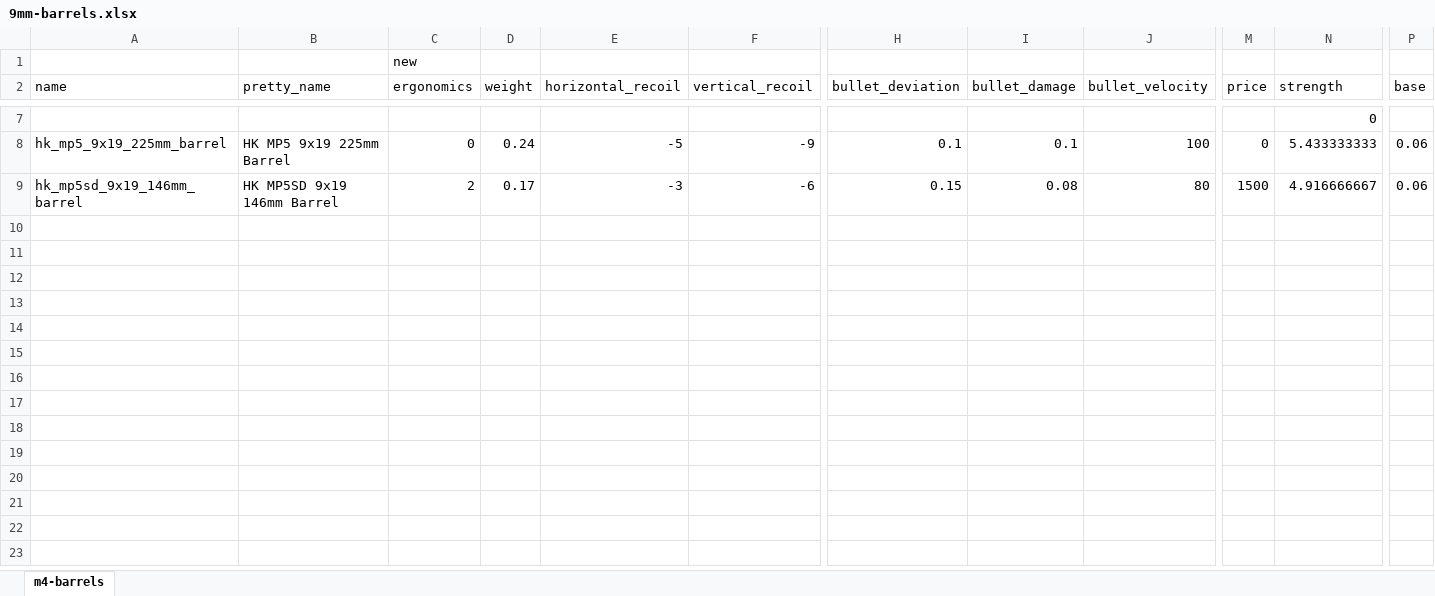
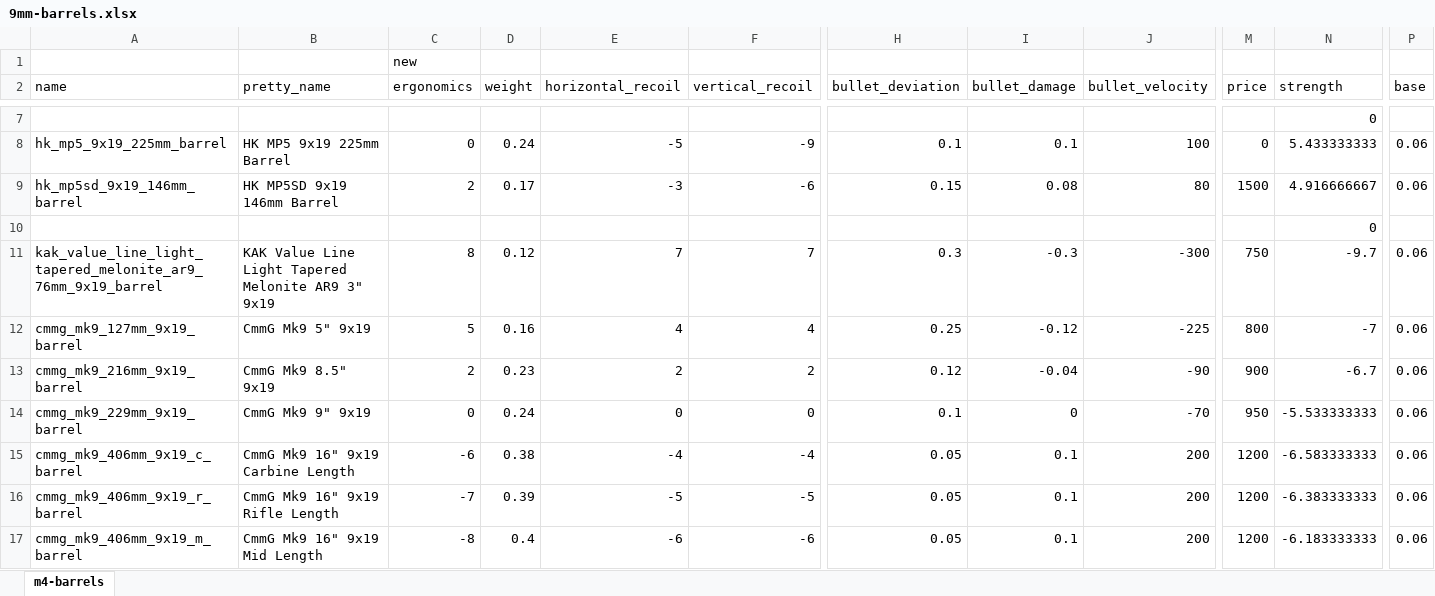
Before and after one commit to refact0r/deadline-balancing, an Excel workbook: changes/9mm-barrels.xlsx, sheet m4-barrels, drawn as a sheet; only a part is shown, gaps mark what is left out; values as stored, in another font and other column widths than the file's, no borders; rows hold the shown columns only; the diff names each change by its address in the sheet, - before the commit and + after, or states it on an @@ line.

Commit message:
fix mk9 barrels and adjust weights

```diff
--- a/changes/9mm-barrels.xlsx (sheet m4-barrels)
+++ b/changes/9mm-barrels.xlsx (sheet m4-barrels)
+row 10:  |  |  |  |  |  |  |  |  |  | 0
+row 11: kak_value_line_light_tapered_melonite_ar9_76mm_9x19_barrel | KAK Value Line Light Tapered Melonite AR9 3" 9x19 | 8 | 0.12 | 7 | 7 | 0.3 | -0.3 | -300 | 750 | -9.7 | 0.06
+row 12: cmmg_mk9_127mm_9x19_barrel | CmmG Mk9 5" 9x19 | 5 | 0.16 | 4 | 4 | 0.25 | -0.12 | -225 | 800 | -7 | 0.06
+row 13: cmmg_mk9_216mm_9x19_barrel | CmmG Mk9 8.5" 9x19 | 2 | 0.23 | 2 | 2 | 0.12 | -0.04 | -90 | 900 | -6.7 | 0.06
+row 14: cmmg_mk9_229mm_9x19_barrel | CmmG Mk9 9" 9x19 | 0 | 0.24 | 0 | 0 | 0.1 | 0 | -70 | 950 | -5.533333333 | 0.06
+row 15: cmmg_mk9_406mm_9x19_c_barrel | CmmG Mk9 16" 9x19 Carbine Length | -6 | 0.38 | -4 | -4 | 0.05 | 0.1 | 200 | 1200 | -6.583333333 | 0.06
+row 16: cmmg_mk9_406mm_9x19_r_barrel | CmmG Mk9 16" 9x19 Rifle Length | -7 | 0.39 | -5 | -5 | 0.05 | 0.1 | 200 | 1200 | -6.383333333 | 0.06
+row 17: cmmg_mk9_406mm_9x19_m_barrel | CmmG Mk9 16" 9x19 Mid Length | -8 | 0.4 | -6 | -6 | 0.05 | 0.1 | 200 | 1200 | -6.183333333 | 0.06
```
Also changed, not shown: 3 other files.
